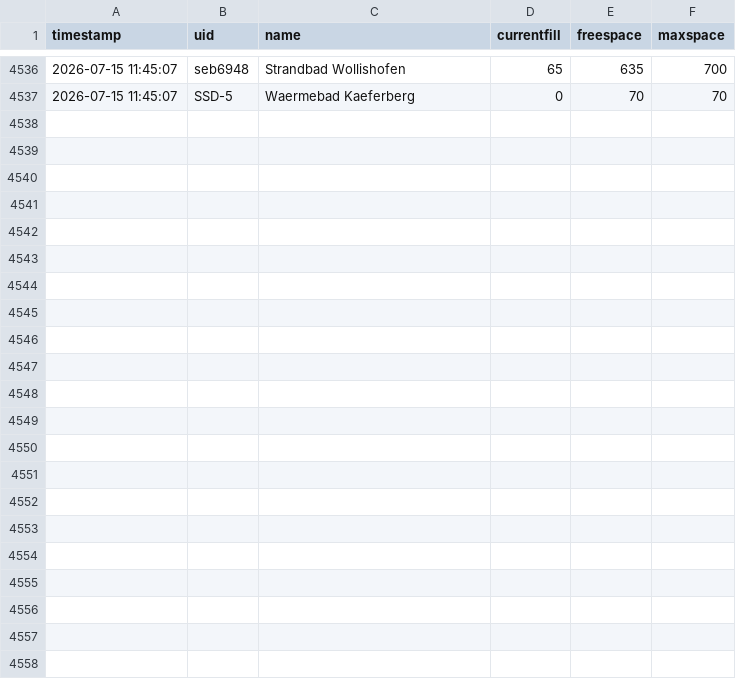
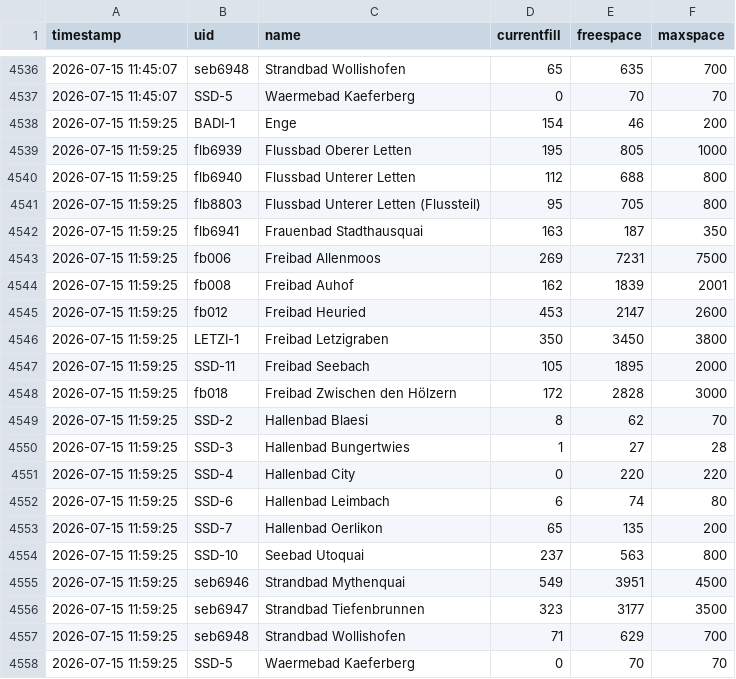
Before and after one commit to nadiwe/badi-collector, a CSV file: data/besucher/2026-W29.csv, drawn as a sheet; only a part is shown, gaps mark what is left out.

```diff
--- a/data/besucher/2026-W29.csv
+++ b/data/besucher/2026-W29.csv
@@ -4537 +4537,22 @@ timestamp,uid,name,currentfill,freespace,maxspace
 2026-07-15 11:45:07,SSD-5,Waermebad Kaeferberg,0,70,70
+2026-07-15 11:59:25,BADI-1,Enge,154,46,200
+2026-07-15 11:59:25,flb6939,Flussbad Oberer Letten,195,805,1000
+2026-07-15 11:59:25,flb6940,Flussbad Unterer Letten,112,688,800
+2026-07-15 11:59:25,flb8803,Flussbad Unterer Letten (Flussteil),95,705,800
+2026-07-15 11:59:25,flb6941,Frauenbad Stadthausquai,163,187,350
+2026-07-15 11:59:25,fb006,Freibad Allenmoos,269,7231,7500
+2026-07-15 11:59:25,fb008,Freibad Auhof,162,1839,2001
+2026-07-15 11:59:25,fb012,Freibad Heuried,453,2147,2600
+2026-07-15 11:59:25,LETZI-1,Freibad Letzigraben,350,3450,3800
+2026-07-15 11:59:25,SSD-11,Freibad Seebach,105,1895,2000
+2026-07-15 11:59:25,fb018,Freibad Zwischen den Hölzern,172,2828,3000
+2026-07-15 11:59:25,SSD-2,Hallenbad Blaesi,8,62,70
+2026-07-15 11:59:25,SSD-3,Hallenbad Bungertwies,1,27,28
+2026-07-15 11:59:25,SSD-4,Hallenbad City,0,220,220
+2026-07-15 11:59:25,SSD-6,Hallenbad Leimbach,6,74,80
+2026-07-15 11:59:25,SSD-7,Hallenbad Oerlikon,65,135,200
+2026-07-15 11:59:25,SSD-10,Seebad Utoquai,237,563,800
+2026-07-15 11:59:25,seb6946,Strandbad Mythenquai,549,3951,4500
+2026-07-15 11:59:25,seb6947,Strandbad Tiefenbrunnen,323,3177,3500
+2026-07-15 11:59:25,seb6948,Strandbad Wollishofen,71,629,700
+2026-07-15 11:59:25,SSD-5,Waermebad Kaeferberg,0,70,70
```
Also changed, not shown: data/temperaturen/2026-W29.csv, 2 other files.
